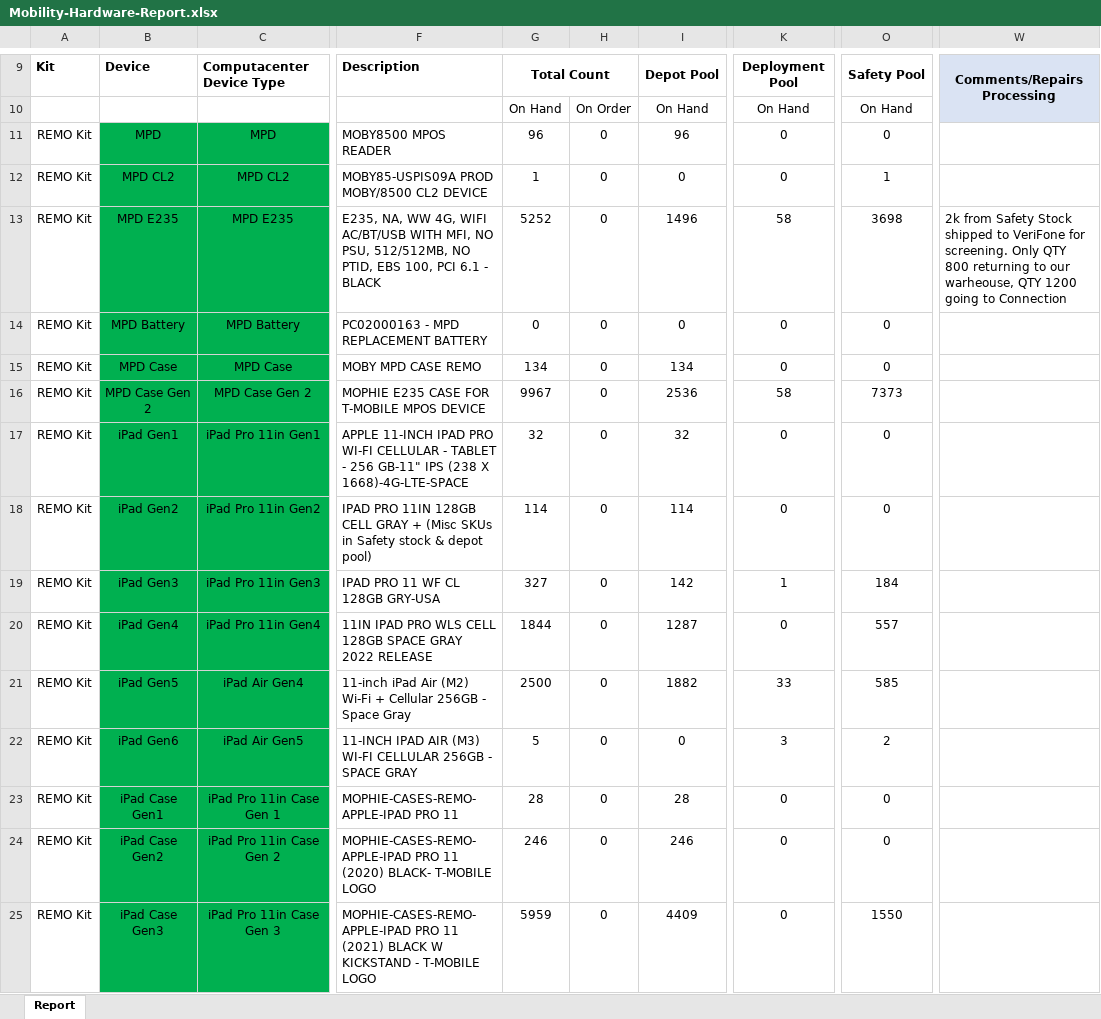
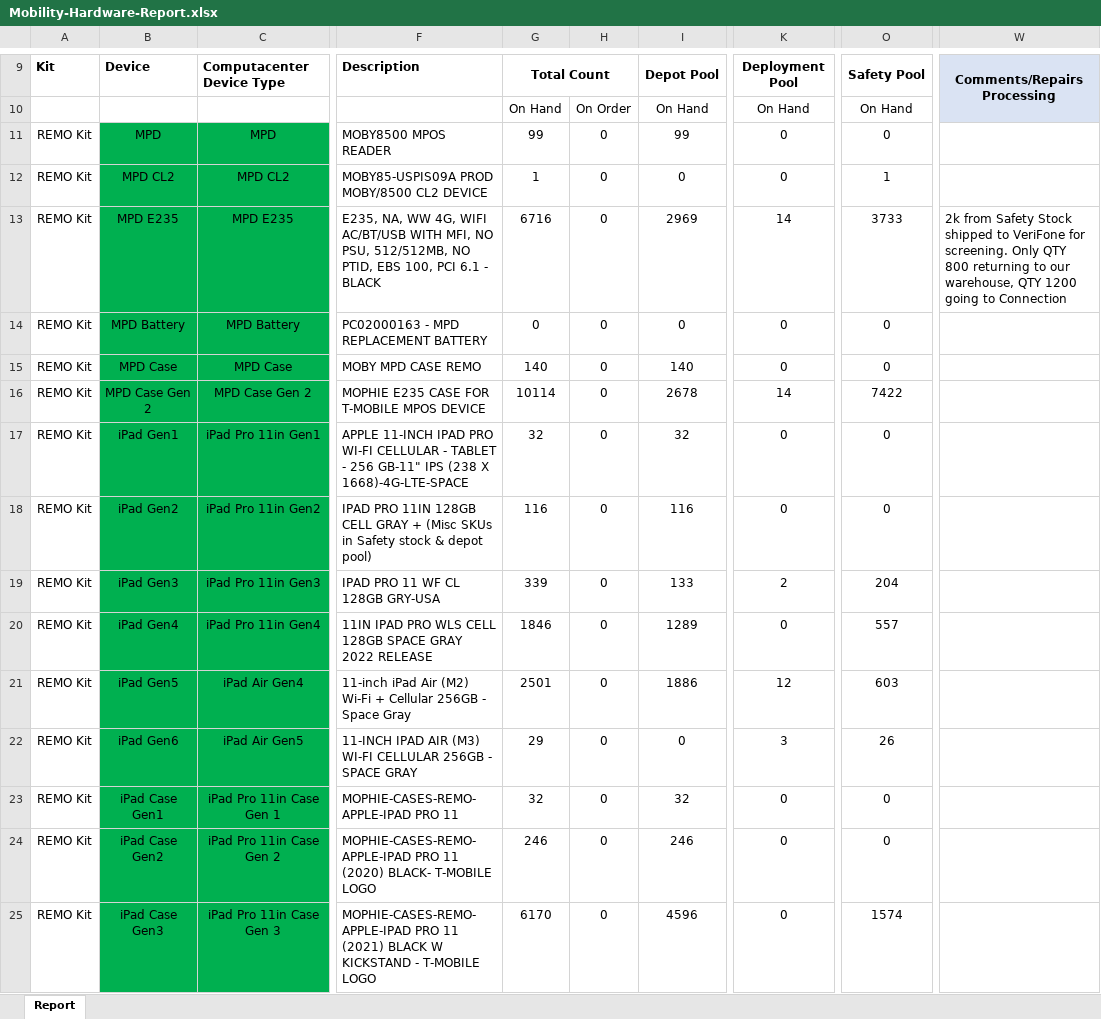
Before and after one commit to SensualOdin/TMOAE, an Excel workbook: Mobility-Hardware-Report.xlsx, sheet Report, drawn as a sheet; only a part is shown, gaps mark what is left out; values as stored, in another font and other column widths than the file's, no borders; the diff covers the shown part only; the diff names each change by its address in the sheet, - before the commit and + after, or states it on an @@ line.

Commit message:
Auto-update from SharePoint -Mobility-Hardware-Report.xlsx

```diff
--- a/Mobility-Hardware-Report.xlsx (sheet Report)
+++ b/Mobility-Hardware-Report.xlsx (sheet Report)
-G11: 96
+G11: 99
-I11: 96
+I11: 99
-G13: 5252
+G13: 6716
-I13: 1496
+I13: 2969
-K13: 58
+K13: 14
-O13: 3698
+O13: 3733
-W13: …to our warheouse, QTY 1200…
+W13: …to our warehouse, QTY 1200…
-G15: 134
+G15: 140
-I15: 134
+I15: 140
-G16: 9967
+G16: 10114
-I16: 2536
+I16: 2678
-K16: 58
+K16: 14
-O16: 7373
+O16: 7422
-G18: 114
+G18: 116
-I18: 114
+I18: 116
-G19: 327
+G19: 339
-I19: 142
+I19: 133
-K19: 1
+K19: 2
-O19: 184
+O19: 204
-G20: 1844
+G20: 1846
-I20: 1287
+I20: 1289
-G21: 2500
+G21: 2501
-I21: 1882
+I21: 1886
-K21: 33
+K21: 12
-O21: 585
+O21: 603
-G22: 5
+G22: 29
-O22: 2
+O22: 26
-G23: 28
+G23: 32
-I23: 28
+I23: 32
-G25: 5959
+G25: 6170
-I25: 4409
+I25: 4596
-O25: 1550
+O25: 1574
```
Also changed, not shown: 89 edited cells elsewhere in this sheet.
